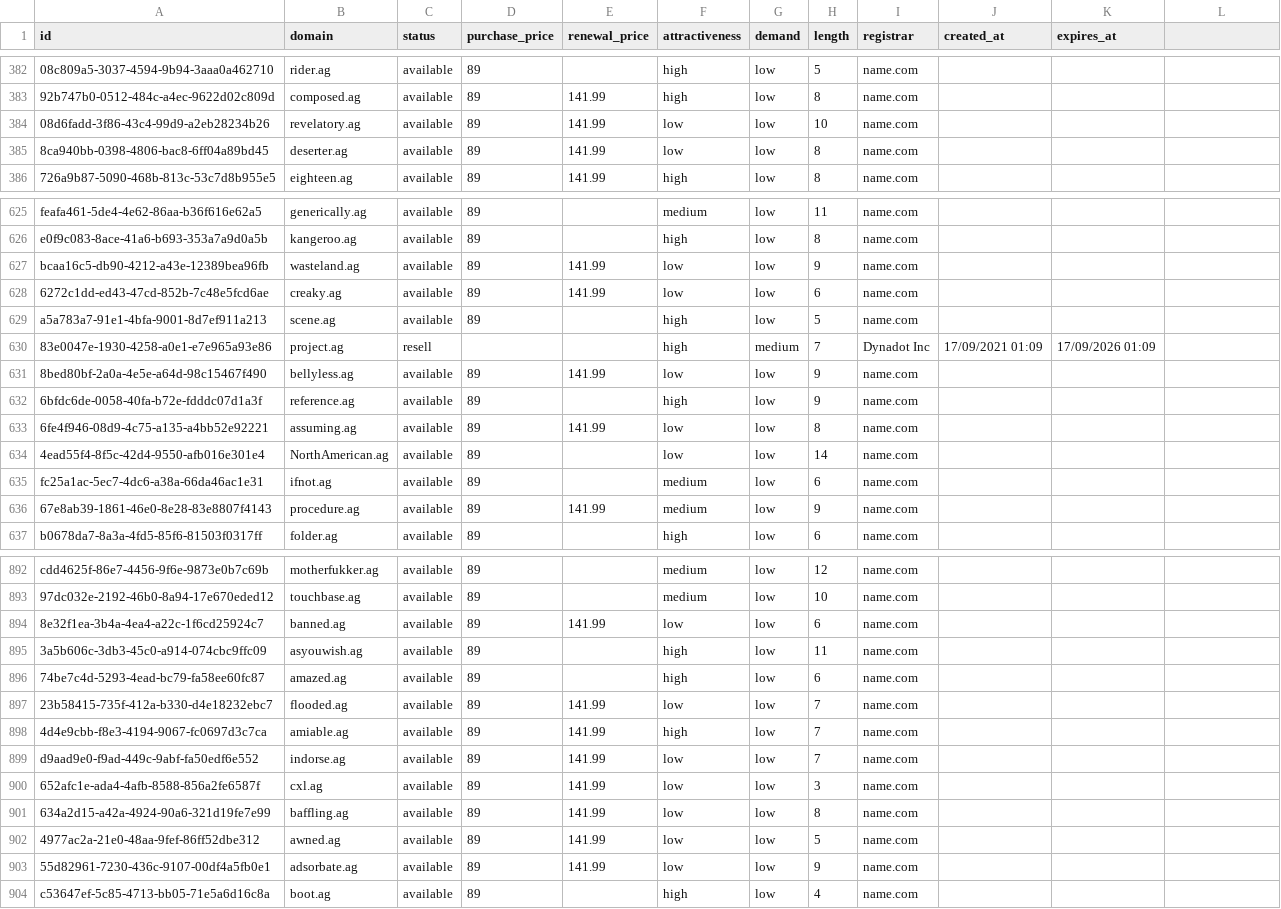
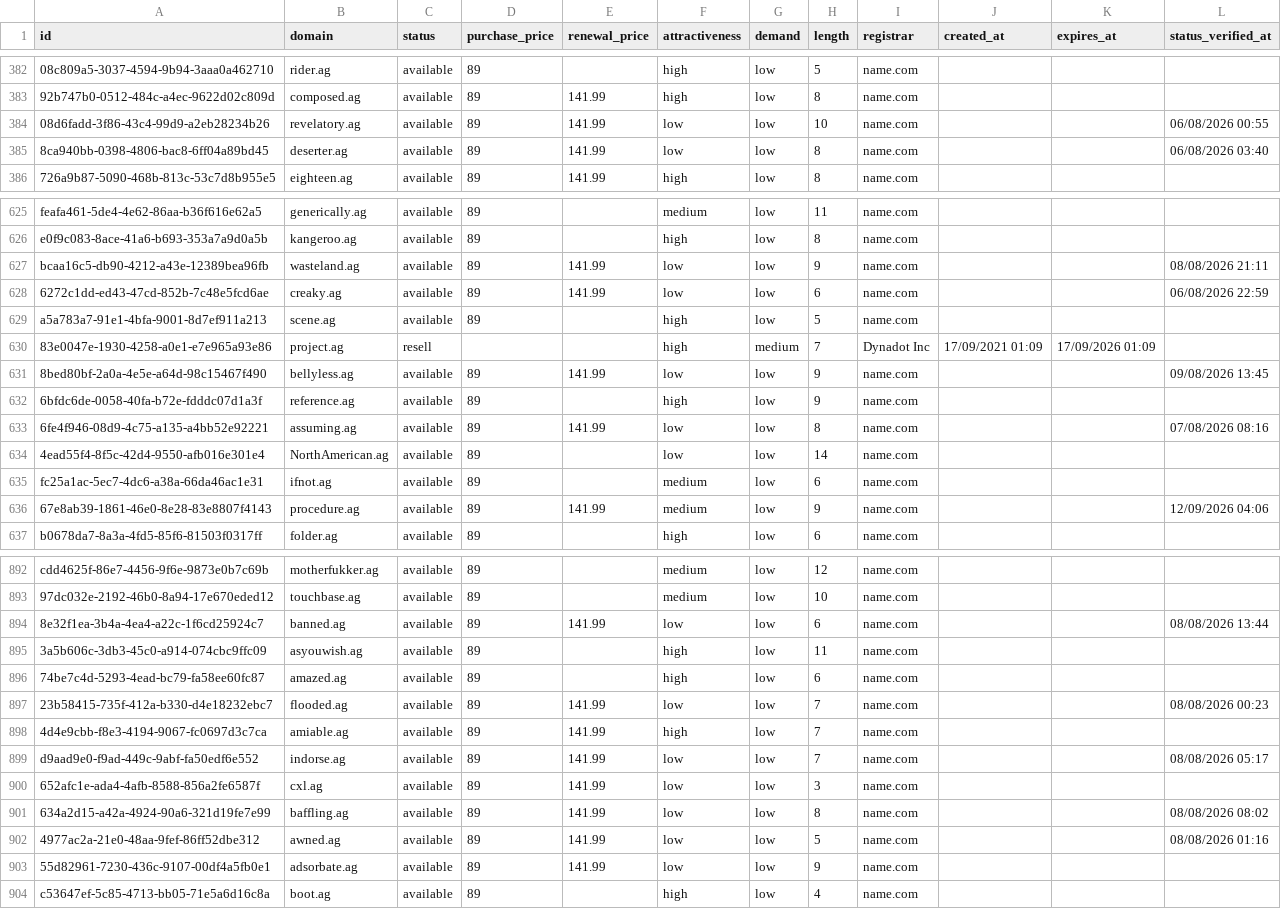
Before and after one commit to UniqueDomains/ag-oneword-domains, a CSV file: ag.csv, drawn as a sheet; only a part is shown, gaps mark what is left out; the diff covers the shown part only; the diff names each change by its address in the sheet, - before the commit and + after, or states it on an @@ line.

```diff
--- a/ag.csv
+++ b/ag.csv
-L1: (empty)
+L1: status_verified_at
-L384 (status_verified_at): (empty)
+L384 (status_verified_at): 06/08/2026 00:55
-L385 (status_verified_at): (empty)
+L385 (status_verified_at): 06/08/2026 03:40
-L627 (status_verified_at): (empty)
+L627 (status_verified_at): 08/08/2026 21:11
-L628 (status_verified_at): (empty)
+L628 (status_verified_at): 06/08/2026 22:59
-L631 (status_verified_at): (empty)
+L631 (status_verified_at): 09/08/2026 13:45
-L633 (status_verified_at): (empty)
+L633 (status_verified_at): 07/08/2026 08:16
-L636 (status_verified_at): (empty)
+L636 (status_verified_at): 12/09/2026 04:06
-L894 (status_verified_at): (empty)
+L894 (status_verified_at): 08/08/2026 13:44
-L897 (status_verified_at): (empty)
+L897 (status_verified_at): 08/08/2026 00:23
-L899 (status_verified_at): (empty)
+L899 (status_verified_at): 08/08/2026 05:17
-L901 (status_verified_at): (empty)
+L901 (status_verified_at): 08/08/2026 08:02
-L902 (status_verified_at): (empty)
+L902 (status_verified_at): 08/08/2026 01:16
```
Also changed, not shown: 149 edited cells elsewhere in this file, 6 other files.
